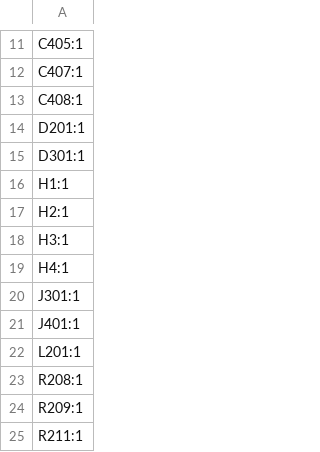
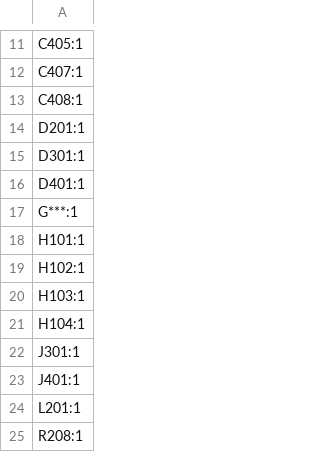
Before and after one commit to lzptr/solar-controller, a CSV file: hardware/production/designators.csv, drawn as a sheet; only a part is shown, gaps mark what is left out; the shorter side is filled out with more unchanged rows.

Commit message:
Updated silkscreen and production files

```diff
--- a/hardware/production/designators.csv
+++ b/hardware/production/designators.csv
@@ -15,6 +15,8 @@ D201:1
 D301:1
-H1:1
-H2:1
-H3:1
-H4:1
+D401:1
+G***:1
+H101:1
+H102:1
+H103:1
+H104:1
 J301:1
```
Also changed, not shown: 8 other files.
